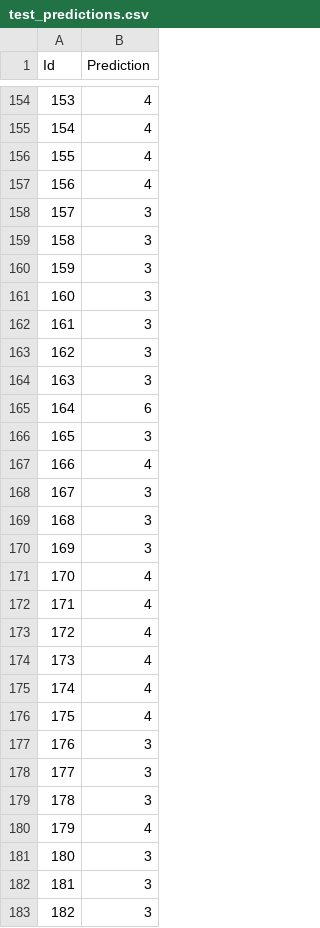
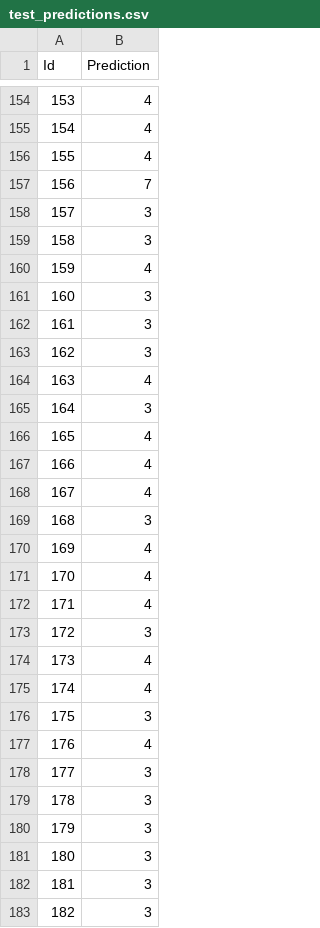
Before and after one commit to Takonan/csc411_a3, a CSV file: test_predictions.csv, drawn as a sheet; only a part is shown, gaps mark what is left out; the diff covers the shown part only.

```diff
--- a/test_predictions.csv
+++ b/test_predictions.csv
@@ -156,6 +156,6 @@ Id,Prediction
 155,4
-156,4
+156,7
 157,3
 158,3
-159,3
+159,4
 160,3
@@ -163,19 +163,19 @@ Id,Prediction
 162,3
-163,3
-164,6
-165,3
+163,4
+164,3
+165,4
 166,4
-167,3
+167,4
 168,3
-169,3
+169,4
 170,4
 171,4
-172,4
+172,3
 173,4
 174,4
-175,4
-176,3
+175,3
+176,4
 177,3
 178,3
-179,4
+179,3
 180,3
```
Also changed, not shown: 105 edited cells elsewhere in this file, 1 other file.
